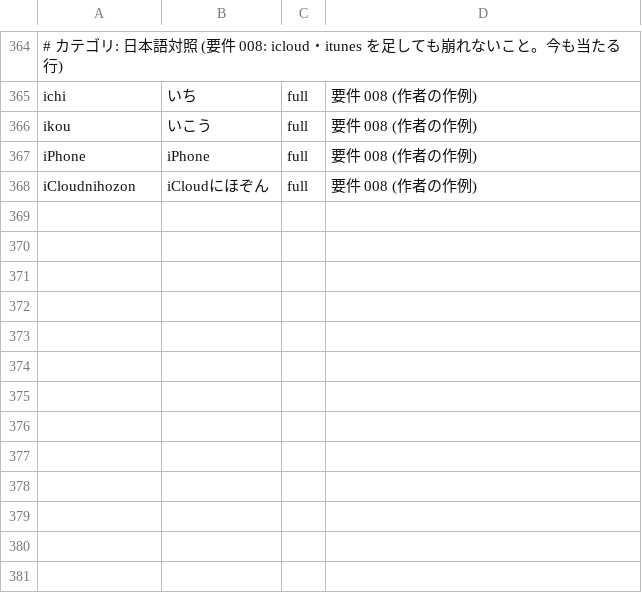
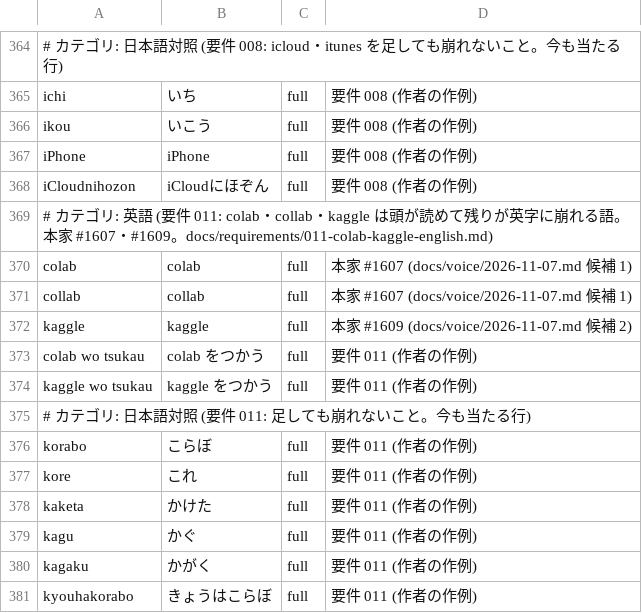
Before and after one commit to whitewater-png/Meltype-for-Mac, a TSV file: eval/cases/short-words-in-english.tsv, drawn as a sheet; only a part is shown, gaps mark what is left out.

```diff
--- a/eval/cases/short-words-in-english.tsv
+++ b/eval/cases/short-words-in-english.tsv
@@ -368 +368,14 @@ iPhone	iPhone	full	要件 008 (作者の作例)
 iCloudnihozon	iCloudにほぞん	full	要件 008 (作者の作例)
+# カテゴリ: 英語 (要件 011: colab・collab・kaggle は頭が読めて残りが英字に崩れる語。本家 #1607・#1609。docs/requirements/011-colab-kaggle-english.md)
+colab	colab	full	本家 #1607 (docs/voice/2026-11-07.md 候補 1)
+collab	collab	full	本家 #1607 (docs/voice/2026-11-07.md 候補 1)
+kaggle	kaggle	full	本家 #1609 (docs/voice/2026-11-07.md 候補 2)
+colab wo tsukau	colab をつかう	full	要件 011 (作者の作例)
+kaggle wo tsukau	kaggle をつかう	full	要件 011 (作者の作例)
+# カテゴリ: 日本語対照 (要件 011: 足しても崩れないこと。今も当たる行)
+korabo	こらぼ	full	要件 011 (作者の作例)
+kore	これ	full	要件 011 (作者の作例)
+kaketa	かけた	full	要件 011 (作者の作例)
+kagu	かぐ	full	要件 011 (作者の作例)
+kagaku	かがく	full	要件 011 (作者の作例)
+kyouhakorabo	きょうはこらぼ	full	要件 011 (作者の作例)
```
Also changed, not shown: 2 other files.
